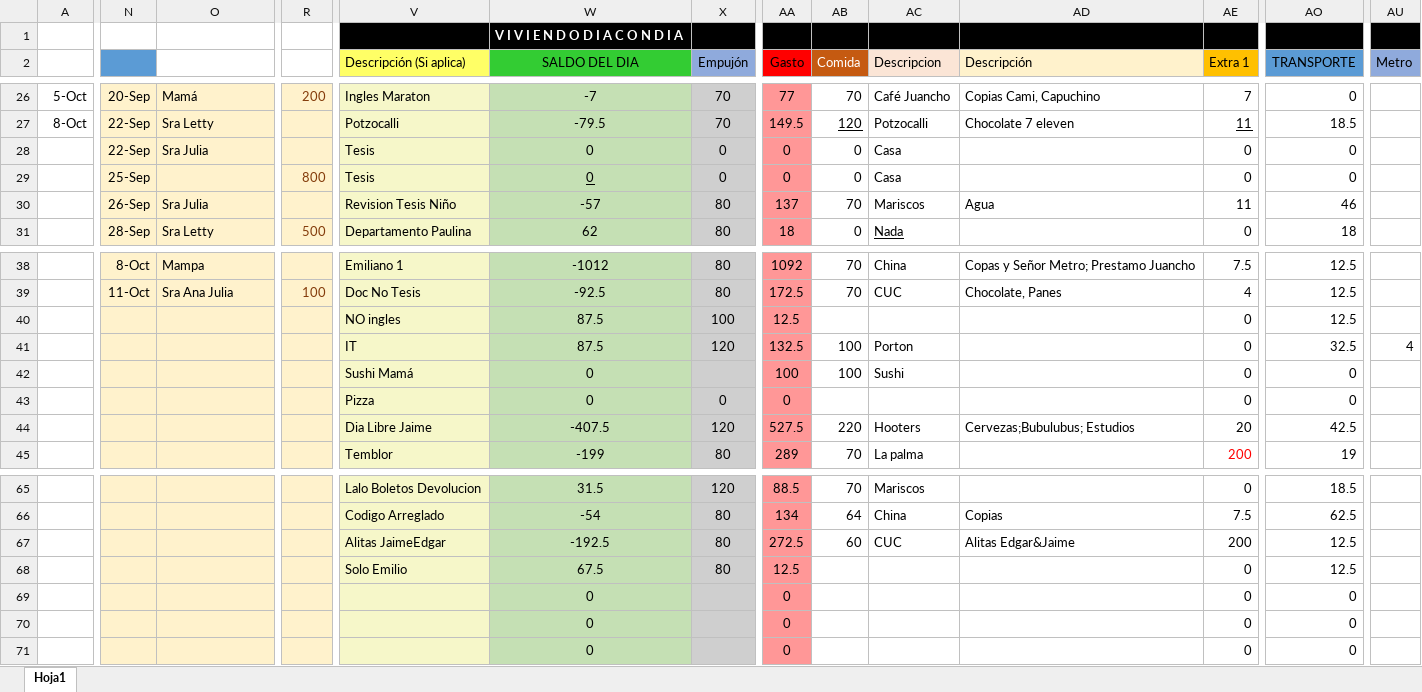
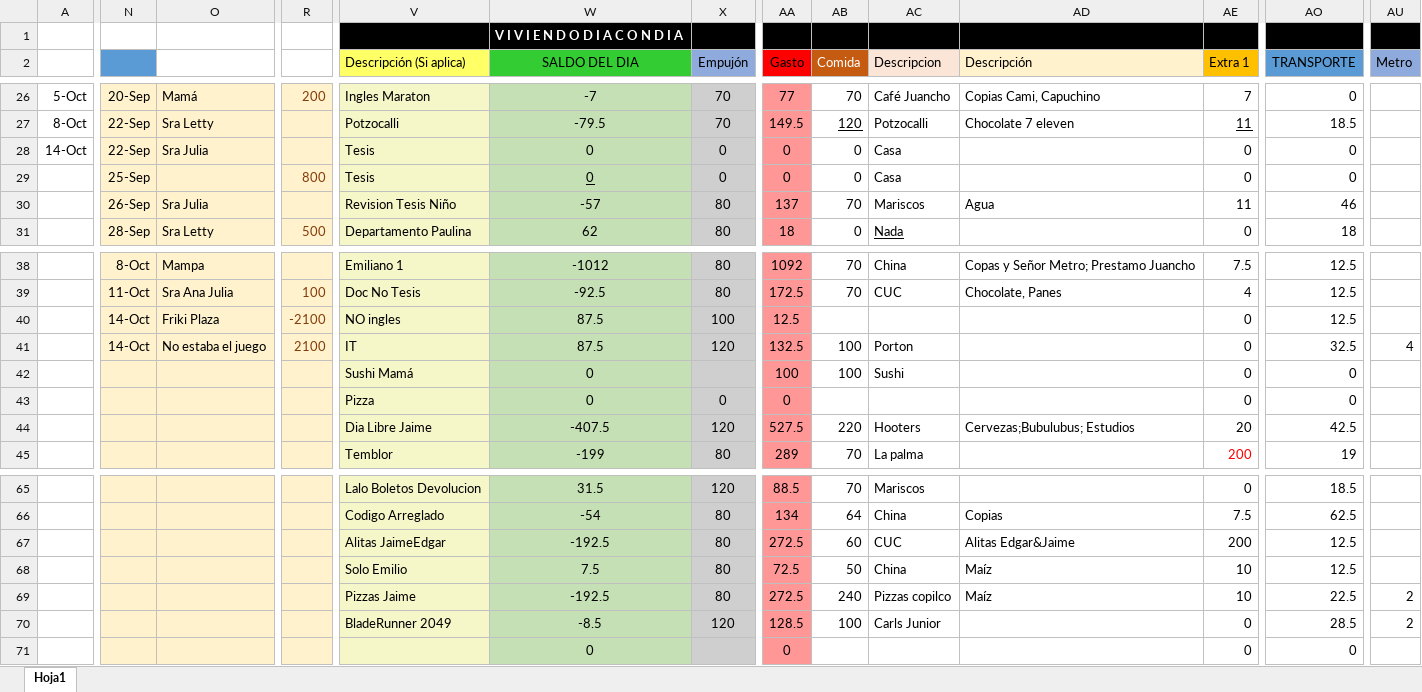
Before and after one commit to Adrifelcha/Adrifelcha, an Excel workbook: Finanzas/4_Agosto_2017.xlsx, sheet Hoja1, drawn as a sheet; only a part is shown, gaps mark what is left out; values as stored, in another font and other column widths than the file's, no borders; the diff covers the shown part only; the diff names each change by its address in the sheet, - before the commit and + after, or states it on an @@ line.

Commit message:
Finanzas fin de semana

```diff
--- a/Finanzas/4_Agosto_2017.xlsx (sheet Hoja1)
+++ b/Finanzas/4_Agosto_2017.xlsx (sheet Hoja1)
-A28: (empty)
+A28: 14-Oct
-N40:N41: (empty)
+N40:N41: 14-Oct
-O40: (empty)
+O40: Friki Plaza
-R40: (empty)
+R40: -2100
-O41: (empty)
+O41: No estaba el juego
-R41: (empty)
+R41: 2100
-W68 (SALDO DEL DIA): 67.5
+W68 (SALDO DEL DIA): 7.5
-AA68 (Gasto): 12.5
+AA68 (Gasto): 72.5
-AB68 (Comida): (empty)
+AB68 (Comida): 50
-AC68 (Descripcion): (empty)
+AC68 (Descripcion): China
-AD68:AD69 (Descripción): (empty)
+AD68:AD69 (Descripción): Maíz
-AE68:AE69 (Extra 1): 0
+AE68:AE69 (Extra 1): 10
-V69 (Descripción (Si aplica)): (empty)
+V69 (Descripción (Si aplica)): Pizzas Jaime
-W69 (SALDO DEL DIA): 0
+W69 (SALDO DEL DIA): -192.5
-X69 (Empujón): (empty)
+X69 (Empujón): 80
-AA69 (Gasto): 0
+AA69 (Gasto): 272.5
-AB69 (Comida): (empty)
+AB69 (Comida): 240
-AC69 (Descripcion): (empty)
+AC69 (Descripcion): Pizzas copilco
-AO69 (TRANSPORTE): 0
+AO69 (TRANSPORTE): 22.5
-AU69:AU70 (Metro): (empty)
+AU69:AU70 (Metro): 2
-V70 (Descripción (Si aplica)): (empty)
+V70 (Descripción (Si aplica)): BladeRunner 2049
-W70 (SALDO DEL DIA): 0
+W70 (SALDO DEL DIA): -8.5
-X70 (Empujón): (empty)
+X70 (Empujón): 120
-AA70 (Gasto): 0
+AA70 (Gasto): 128.5
-AB70 (Comida): (empty)
+AB70 (Comida): 100
-AC70 (Descripcion): (empty)
+AC70 (Descripcion): Carls Junior
-AO70 (TRANSPORTE): 0
+AO70 (TRANSPORTE): 28.5
```
Also changed, not shown: 12 edited cells elsewhere in this sheet.
